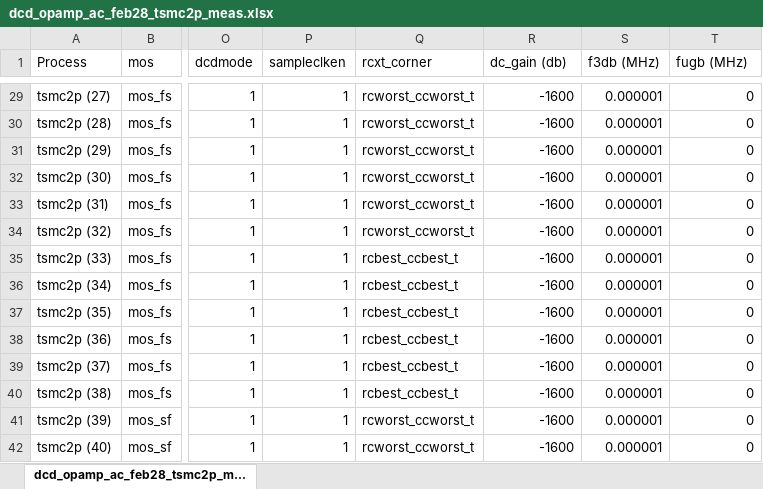
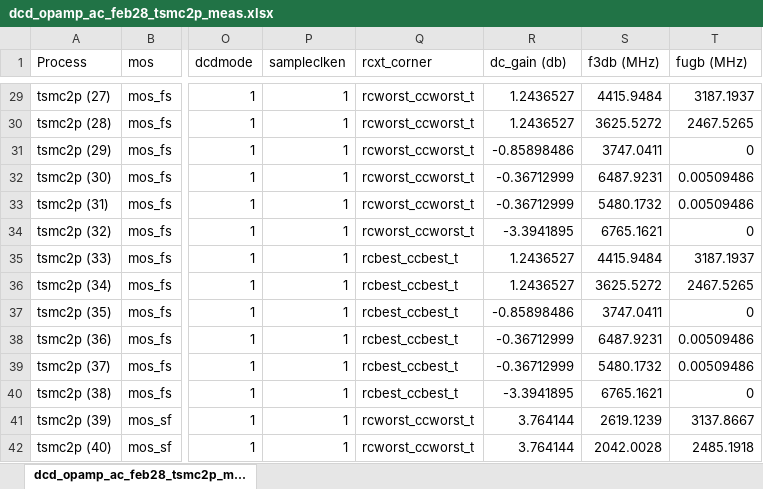
Before and after one commit to tien2032002/excel, an Excel workbook: dcd_opamp_ac_feb28_tsmc2p_meas.xlsx, sheet dcd_opamp_ac_feb28_tsmc2p_m..., drawn as a sheet; only a part is shown, gaps mark what is left out; values as stored, in another font and other column widths than the file's, no cell formats; the diff covers the shown part only; the diff names each change by its address in the sheet, - before the commit and + after, or states it on an @@ line.

```diff
--- a/dcd_opamp_ac_feb28_tsmc2p_meas.xlsx (sheet dcd_opamp_ac_feb28_tsmc2p_m...)
+++ b/dcd_opamp_ac_feb28_tsmc2p_meas.xlsx (sheet dcd_opamp_ac_feb28_tsmc2p_m...)
-R29:R30 (dc_gain (db)): -1600
+R29:R30 (dc_gain (db)): 1.2436527
-S29 (f3db (MHz)): 0.000001
+S29 (f3db (MHz)): 4415.9484
-T29 (fugb (MHz)): 0
+T29 (fugb (MHz)): 3187.1937
-S30 (f3db (MHz)): 0.000001
+S30 (f3db (MHz)): 3625.5272
-T30 (fugb (MHz)): 0
+T30 (fugb (MHz)): 2467.5265
-R31 (dc_gain (db)): -1600
+R31 (dc_gain (db)): -0.85898486
-S31 (f3db (MHz)): 0.000001
+S31 (f3db (MHz)): 3747.0411
-R32:R33 (dc_gain (db)): -1600
+R32:R33 (dc_gain (db)): -0.36712999
-S32 (f3db (MHz)): 0.000001
+S32 (f3db (MHz)): 6487.9231
-T32:T33 (fugb (MHz)): 0
+T32:T33 (fugb (MHz)): 0.00509486
-S33 (f3db (MHz)): 0.000001
+S33 (f3db (MHz)): 5480.1732
-R34 (dc_gain (db)): -1600
+R34 (dc_gain (db)): -3.3941895
-S34 (f3db (MHz)): 0.000001
+S34 (f3db (MHz)): 6765.1621
-R35:R36 (dc_gain (db)): -1600
+R35:R36 (dc_gain (db)): 1.2436527
-S35 (f3db (MHz)): 0.000001
+S35 (f3db (MHz)): 4415.9484
-T35 (fugb (MHz)): 0
+T35 (fugb (MHz)): 3187.1937
-S36 (f3db (MHz)): 0.000001
+S36 (f3db (MHz)): 3625.5272
-T36 (fugb (MHz)): 0
+T36 (fugb (MHz)): 2467.5265
-R37 (dc_gain (db)): -1600
+R37 (dc_gain (db)): -0.85898486
-S37 (f3db (MHz)): 0.000001
+S37 (f3db (MHz)): 3747.0411
-R38:R39 (dc_gain (db)): -1600
+R38:R39 (dc_gain (db)): -0.36712999
-S38 (f3db (MHz)): 0.000001
+S38 (f3db (MHz)): 6487.9231
-T38:T39 (fugb (MHz)): 0
+T38:T39 (fugb (MHz)): 0.00509486
-S39 (f3db (MHz)): 0.000001
+S39 (f3db (MHz)): 5480.1732
-R40 (dc_gain (db)): -1600
+R40 (dc_gain (db)): -3.3941895
-S40 (f3db (MHz)): 0.000001
+S40 (f3db (MHz)): 6765.1621
-R41:R42 (dc_gain (db)): -1600
+R41:R42 (dc_gain (db)): 3.764144
-S41 (f3db (MHz)): 0.000001
+S41 (f3db (MHz)): 2619.1239
-T41 (fugb (MHz)): 0
+T41 (fugb (MHz)): 3137.8667
-S42 (f3db (MHz)): 0.000001
+S42 (f3db (MHz)): 2042.0028
-T42 (fugb (MHz)): 0
+T42 (fugb (MHz)): 2485.1918
```
Also changed, not shown: 4 added rows, 4 removed rows and 405 edited cells elsewhere in this sheet, cell formats.
